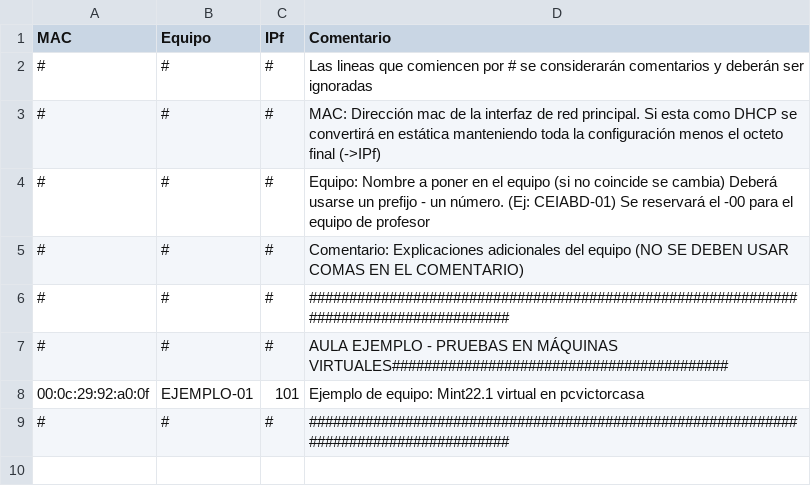
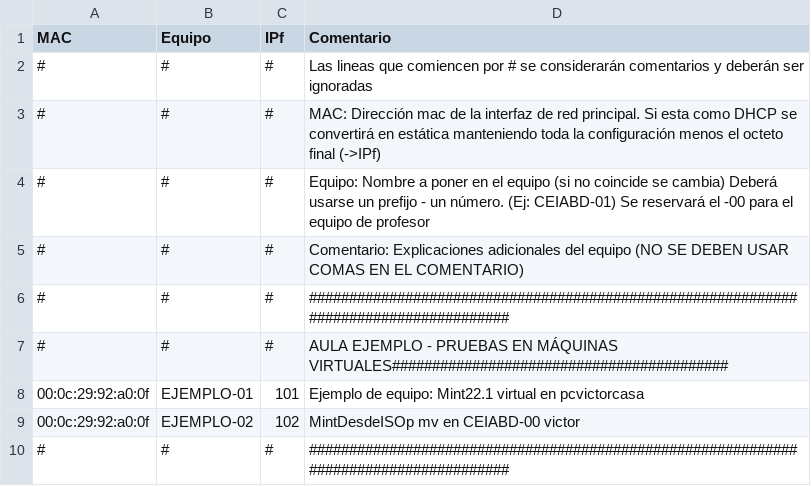
Before and after one commit to victormuelacarriles/IAC-IESMHP, a CSV file: macs.csv, drawn as a sheet.

Commit message:
Update macs.csv

```diff
--- a/macs.csv
+++ b/macs.csv
@@ -8,2 +8,3 @@ MAC, Equipo, IPf, Comentario
 00:0c:29:92:a0:0f, EJEMPLO-01, 101, Ejemplo de equipo: Mint22.1 virtual en pcvictorcasa
+00:0c:29:92:a0:0f, EJEMPLO-02, 102, MintDesdeISOp mv en CEIABD-00 victor
 #,#,#, ######################################################################################
```
